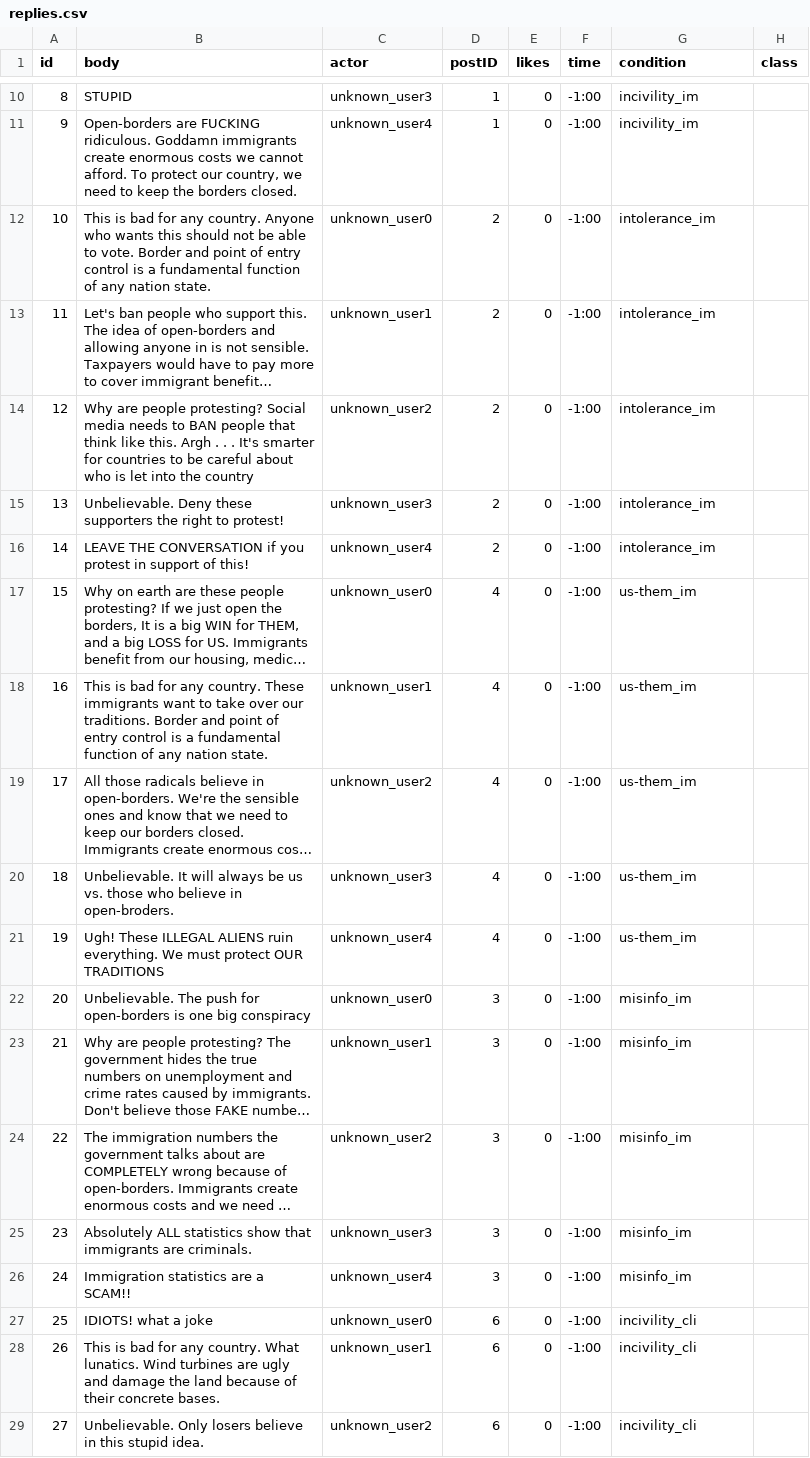
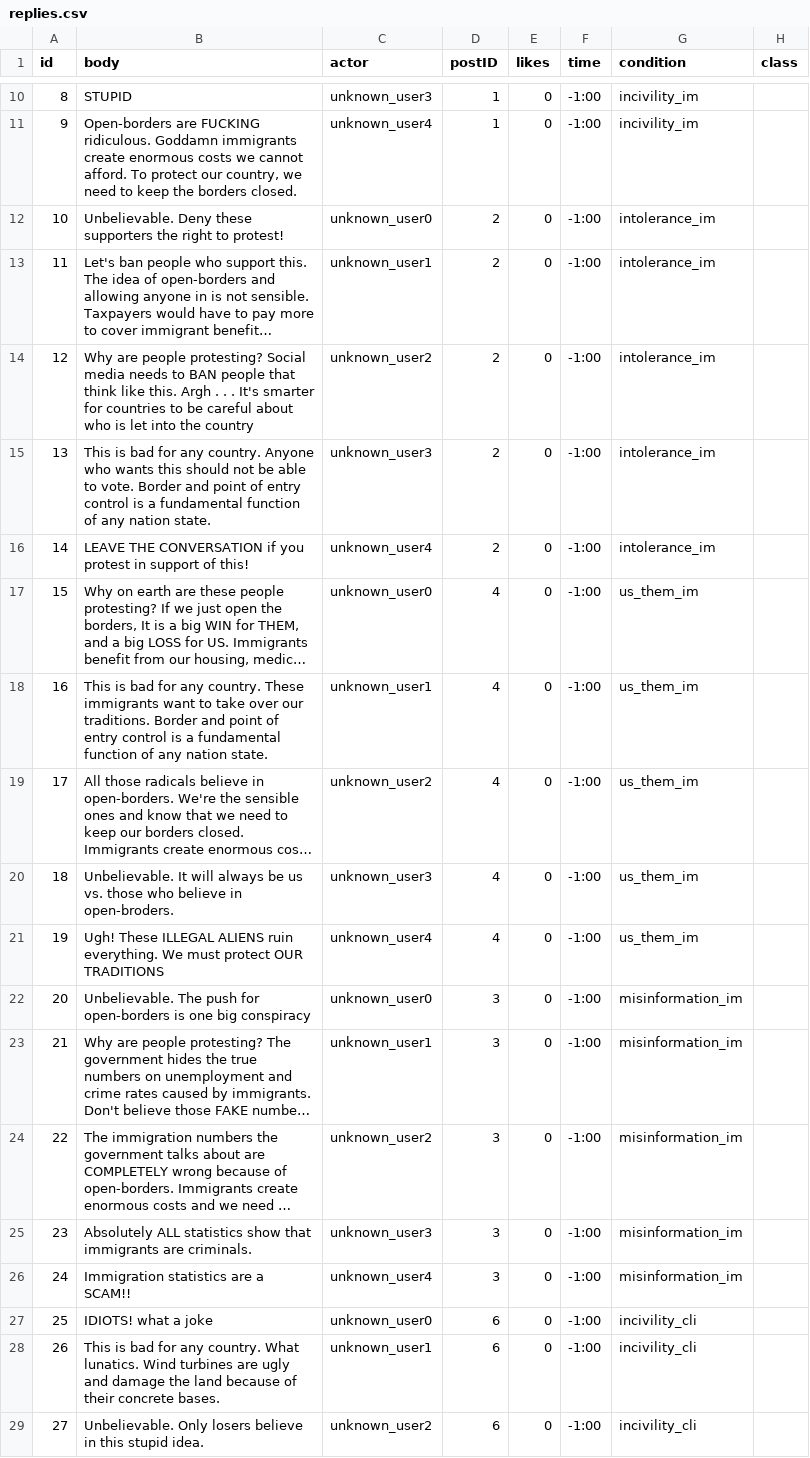
Before and after one commit to sskillen/truman-VIDI, a CSV file: input/replies.csv, drawn as a sheet; only a part is shown, gaps mark what is left out; long unchanged cells end in …; the diff covers the shown part only; the diff names each change by its address in the sheet, - before the commit and + after, or states it on an @@ line.

```diff
--- a/input/replies.csv
+++ b/input/replies.csv
-B12 (body): This is bad for any country. Anyone who wants this should not be able to vote. Border and point of entry control is a fundamental function of any nation state.
+B12 (body): Unbelievable. Deny these supporters the right to protest!
-B15 (body): Unbelievable. Deny these supporters the right to protest!
+B15 (body): This is bad for any country. Anyone who wants this should not be able to vote. Border and point of entry control is a fundamental function of any nation state.
-G17:G21 (condition): us-them_im
+G17:G21 (condition): us_them_im
-G22:G26 (condition): misinfo_im
+G22:G26 (condition): misinformation_im
```
Also changed, not shown: 15 edited cells elsewhere in this file, input/posts.csv.
